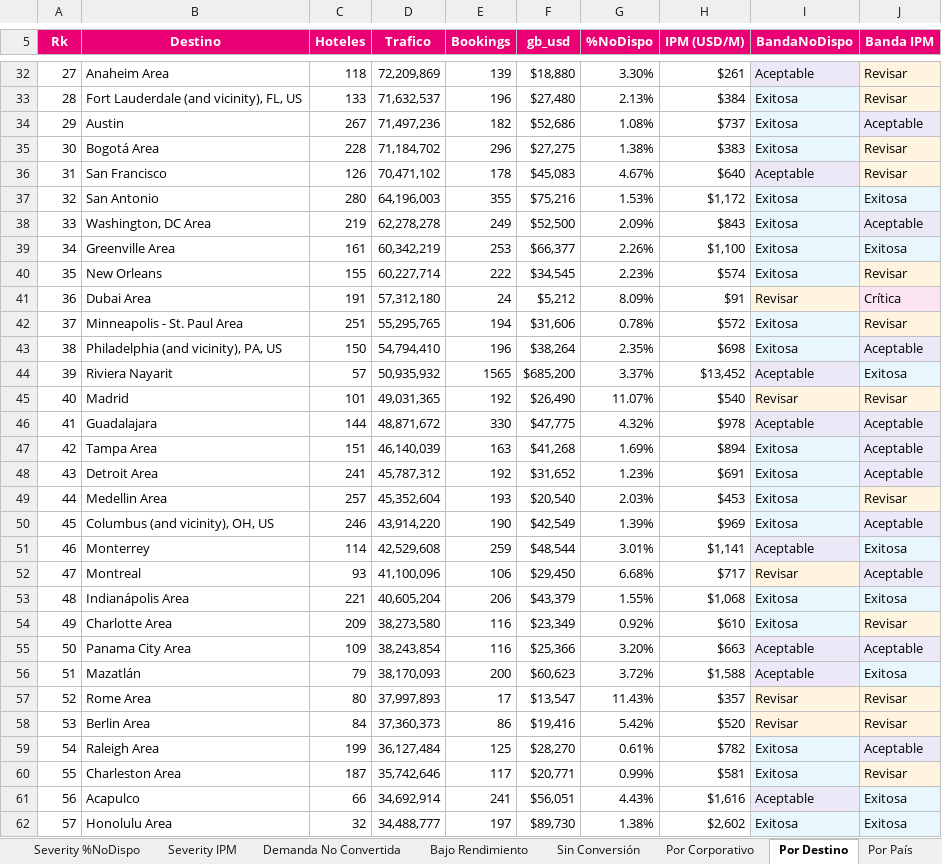
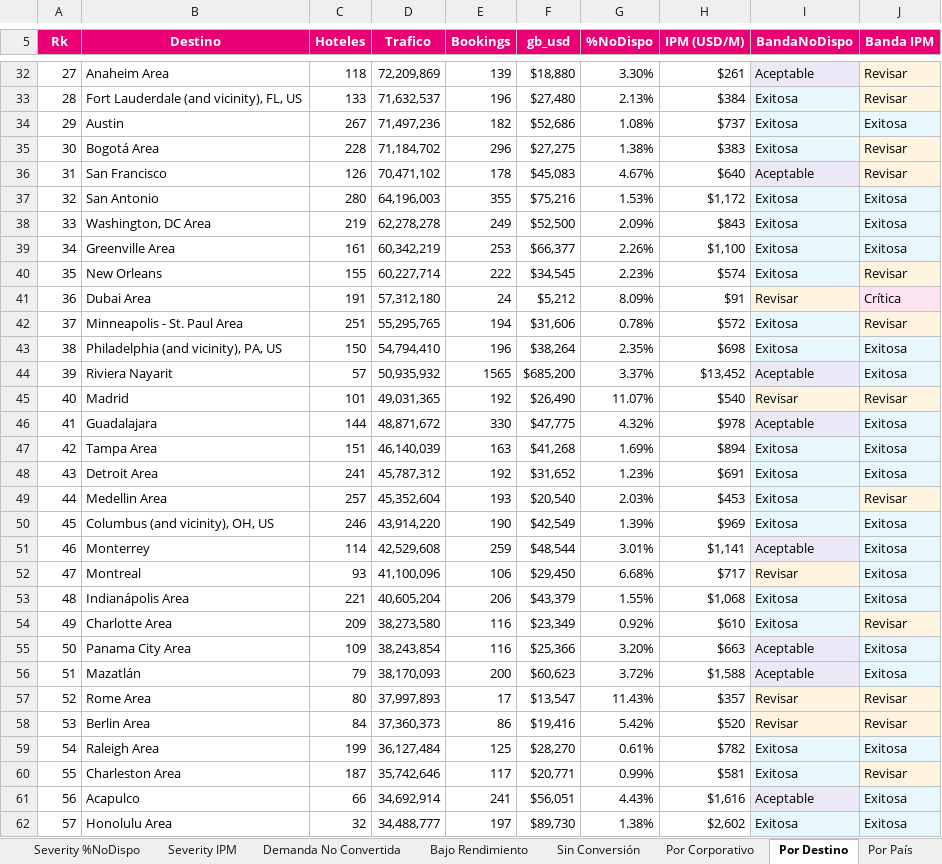
Before and after one commit to federicochurches/Price, an Excel workbook: rates-nodispo/week-20/Analisis_Rates_NoDispo_7d.xlsx, sheet Por Destino, drawn as a sheet; only a part is shown, gaps mark what is left out; values as stored, in another font and other column widths than the file's, no borders; the diff covers the shown part only; the diff names each change by its address in the sheet, - before the commit and + after, or states it on an @@ line.

```diff
--- a/rates-nodispo/week-20/Analisis_Rates_NoDispo_7d.xlsx (sheet Por Destino)
+++ b/rates-nodispo/week-20/Analisis_Rates_NoDispo_7d.xlsx (sheet Por Destino)
-J34 (Banda IPM): Aceptable
+J34 (Banda IPM): Exitosa
-J38 (Banda IPM): Aceptable
+J38 (Banda IPM): Exitosa
-J43 (Banda IPM): Aceptable
+J43 (Banda IPM): Exitosa
-J46:J48 (Banda IPM): Aceptable
+J46:J48 (Banda IPM): Exitosa
-J50 (Banda IPM): Aceptable
+J50 (Banda IPM): Exitosa
-J52 (Banda IPM): Aceptable
+J52 (Banda IPM): Exitosa
-J55 (Banda IPM): Aceptable
+J55 (Banda IPM): Exitosa
-J59 (Banda IPM): Aceptable
+J59 (Banda IPM): Exitosa
```
Also changed, not shown: 15 edited cells elsewhere in this sheet, sheet Canasta OP · Por Destino, sheet Canasta CUG · Por Destino, sheet Por País, sheet Canasta OP · Por País, sheet Canasta CUG · Por País, sheet Canasta B2C · Sev IPM, 26 more sheets, checkrates/week-20/Analisis_Checkrates_7d.xlsx, checkrates/week-20/Analisis_Checkrates_OP_7d.xlsx, 12 other files.
